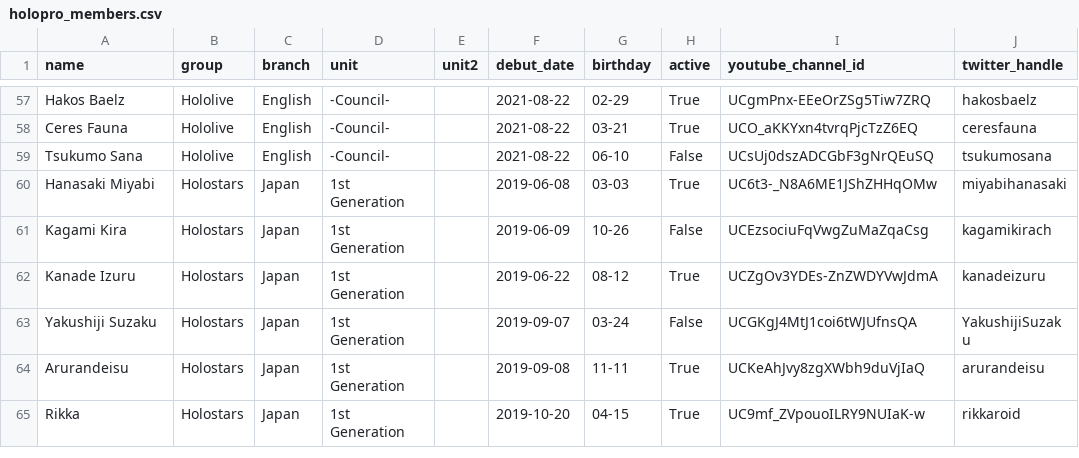
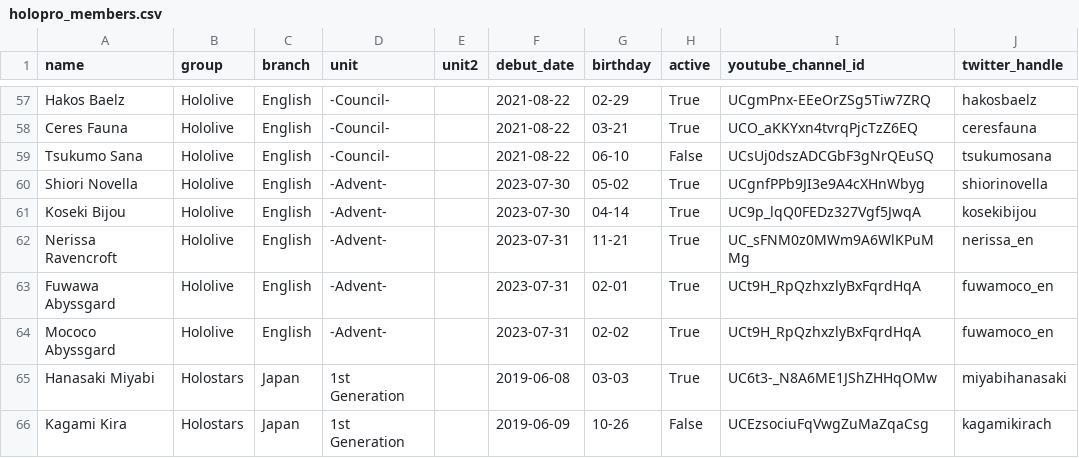
Before and after one commit to Johnson-Tung/holoAnalytics, a CSV file: holoanalytics/data/starting/holopro_members.csv, drawn as a sheet; only a part is shown, gaps mark what is left out; the shorter side is filled out with more unchanged rows; the diff names each change by its address in the sheet, - before the commit and + after, or states it on an @@ line.

Commit message:
data(new): Add hololive English -Advent- members to starting data

```diff
--- a/holoanalytics/data/starting/holopro_members.csv
+++ b/holoanalytics/data/starting/holopro_members.csv
+row 60: Shiori Novella | Hololive | English | -Advent- |  | 2023-07-30 | 05-02 | True | UCgnfPPb9JI3e9A4cXHnWbyg | shiorinovella
+row 61: Koseki Bijou | Hololive | English | -Advent- |  | 2023-07-30 | 04-14 | True | UC9p_lqQ0FEDz327Vgf5JwqA | kosekibijou
+row 62: Nerissa Ravencroft | Hololive | English | -Advent- |  | 2023-07-31 | 11-21 | True | UC_sFNM0z0MWm9A6WlKPuMMg | nerissa_en
+row 63: Fuwawa Abyssgard | Hololive | English | -Advent- |  | 2023-07-31 | 02-01 | True | UCt9H_RpQzhxzlyBxFqrdHqA | fuwamoco_en
+row 64: Mococo Abyssgard | Hololive | English | -Advent- |  | 2023-07-31 | 02-02 | True | UCt9H_RpQzhxzlyBxFqrdHqA | fuwamoco_en
```
